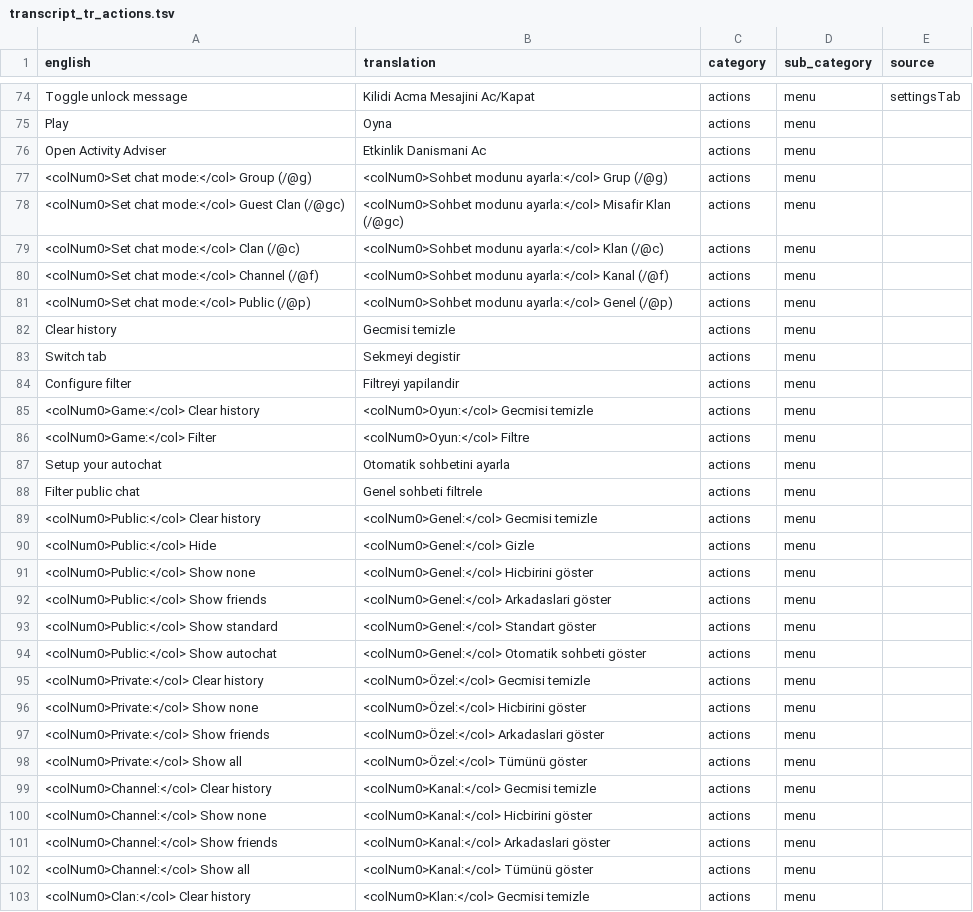
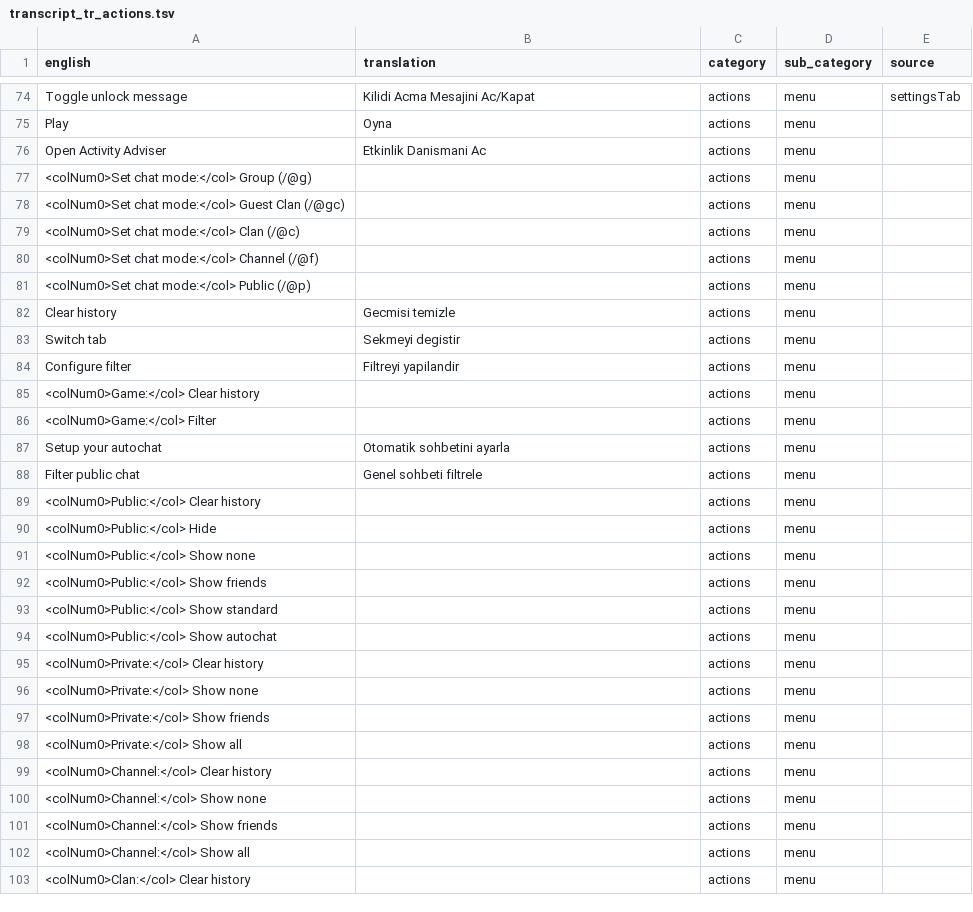
Before and after one commit to YS-jack/Runelingual-Transcripts, a TSV file: draft/tr/transcript_tr_actions.tsv, drawn as a sheet; only a part is shown, gaps mark what is left out; the diff covers the shown part only.

```diff
--- a/draft/tr/transcript_tr_actions.tsv
+++ b/draft/tr/transcript_tr_actions.tsv
@@ -76,7 +76,7 @@ Play	Oyna	actions	menu
 Open Activity Adviser	Etkinlik Danismani Ac	actions	menu	
-<colNum0>Set chat mode:</col> Group (/@g)	<colNum0>Sohbet modunu ayarla:</col> Grup (/@g)	actions	menu	
-<colNum0>Set chat mode:</col> Guest Clan (/@gc)	<colNum0>Sohbet modunu ayarla:</col> Misafir Klan (/@gc)	actions	menu	
-<colNum0>Set chat mode:</col> Clan (/@c)	<colNum0>Sohbet modunu ayarla:</col> Klan (/@c)	actions	menu	
-<colNum0>Set chat mode:</col> Channel (/@f)	<colNum0>Sohbet modunu ayarla:</col> Kanal (/@f)	actions	menu	
-<colNum0>Set chat mode:</col> Public (/@p)	<colNum0>Sohbet modunu ayarla:</col> Genel (/@p)	actions	menu	
+<colNum0>Set chat mode:</col> Group (/@g)		actions	menu	
+<colNum0>Set chat mode:</col> Guest Clan (/@gc)		actions	menu	
+<colNum0>Set chat mode:</col> Clan (/@c)		actions	menu	
+<colNum0>Set chat mode:</col> Channel (/@f)		actions	menu	
+<colNum0>Set chat mode:</col> Public (/@p)		actions	menu	
 Clear history	Gecmisi temizle	actions	menu	
@@ -84,20 +84,20 @@ Switch tab	Sekmeyi degistir	actions	menu
 Configure filter	Filtreyi yapilandir	actions	menu	
-<colNum0>Game:</col> Clear history	<colNum0>Oyun:</col> Gecmisi temizle	actions	menu	
-<colNum0>Game:</col> Filter	<colNum0>Oyun:</col> Filtre	actions	menu	
+<colNum0>Game:</col> Clear history		actions	menu	
+<colNum0>Game:</col> Filter		actions	menu	
 Setup your autochat	Otomatik sohbetini ayarla	actions	menu	
 Filter public chat	Genel sohbeti filtrele	actions	menu	
-<colNum0>Public:</col> Clear history	<colNum0>Genel:</col> Gecmisi temizle	actions	menu	
-<colNum0>Public:</col> Hide	<colNum0>Genel:</col> Gizle	actions	menu	
-<colNum0>Public:</col> Show none	<colNum0>Genel:</col> Hicbirini göster	actions	menu	
-<colNum0>Public:</col> Show friends	<colNum0>Genel:</col> Arkadaslari göster	actions	menu	
-<colNum0>Public:</col> Show standard	<colNum0>Genel:</col> Standart göster	actions	menu	
-<colNum0>Public:</col> Show autochat	<colNum0>Genel:</col> Otomatik sohbeti göster	actions	menu	
-<colNum0>Private:</col> Clear history	<colNum0>Özel:</col> Gecmisi temizle	actions	menu	
-<colNum0>Private:</col> Show none	<colNum0>Özel:</col> Hicbirini göster	actions	menu	
-<colNum0>Private:</col> Show friends	<colNum0>Özel:</col> Arkadaslari göster	actions	menu	
-<colNum0>Private:</col> Show all	<colNum0>Özel:</col> Tümünü göster	actions	menu	
-<colNum0>Channel:</col> Clear history	<colNum0>Kanal:</col> Gecmisi temizle	actions	menu	
-<colNum0>Channel:</col> Show none	<colNum0>Kanal:</col> Hicbirini göster	actions	menu	
-<colNum0>Channel:</col> Show friends	<colNum0>Kanal:</col> Arkadaslari göster	actions	menu	
-<colNum0>Channel:</col> Show all	<colNum0>Kanal:</col> Tümünü göster	actions	menu	
-<colNum0>Clan:</col> Clear history	<colNum0>Klan:</col> Gecmisi temizle	actions	menu	
+<colNum0>Public:</col> Clear history		actions	menu	
+<colNum0>Public:</col> Hide		actions	menu	
+<colNum0>Public:</col> Show none		actions	menu	
+<colNum0>Public:</col> Show friends		actions	menu	
+<colNum0>Public:</col> Show standard		actions	menu	
+<colNum0>Public:</col> Show autochat		actions	menu	
+<colNum0>Private:</col> Clear history		actions	menu	
+<colNum0>Private:</col> Show none		actions	menu	
+<colNum0>Private:</col> Show friends		actions	menu	
+<colNum0>Private:</col> Show all		actions	menu	
+<colNum0>Channel:</col> Clear history		actions	menu	
+<colNum0>Channel:</col> Show none		actions	menu	
+<colNum0>Channel:</col> Show friends		actions	menu	
+<colNum0>Channel:</col> Show all		actions	menu	
+<colNum0>Clan:</col> Clear history		actions	menu	
```
Also changed, not shown: 48 edited cells elsewhere in this file, draft/tr/transcript_tr_lvl_up_msg.tsv, 5 other files.
